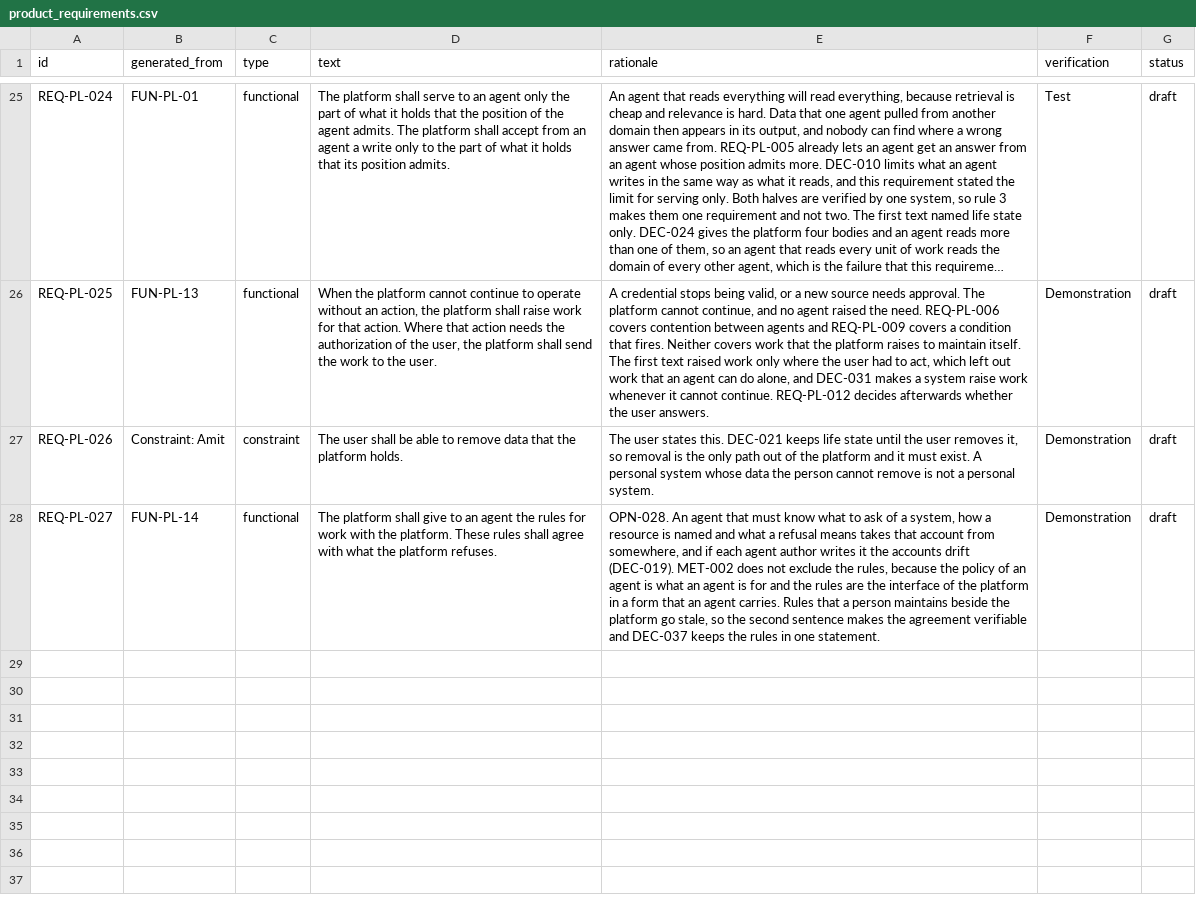
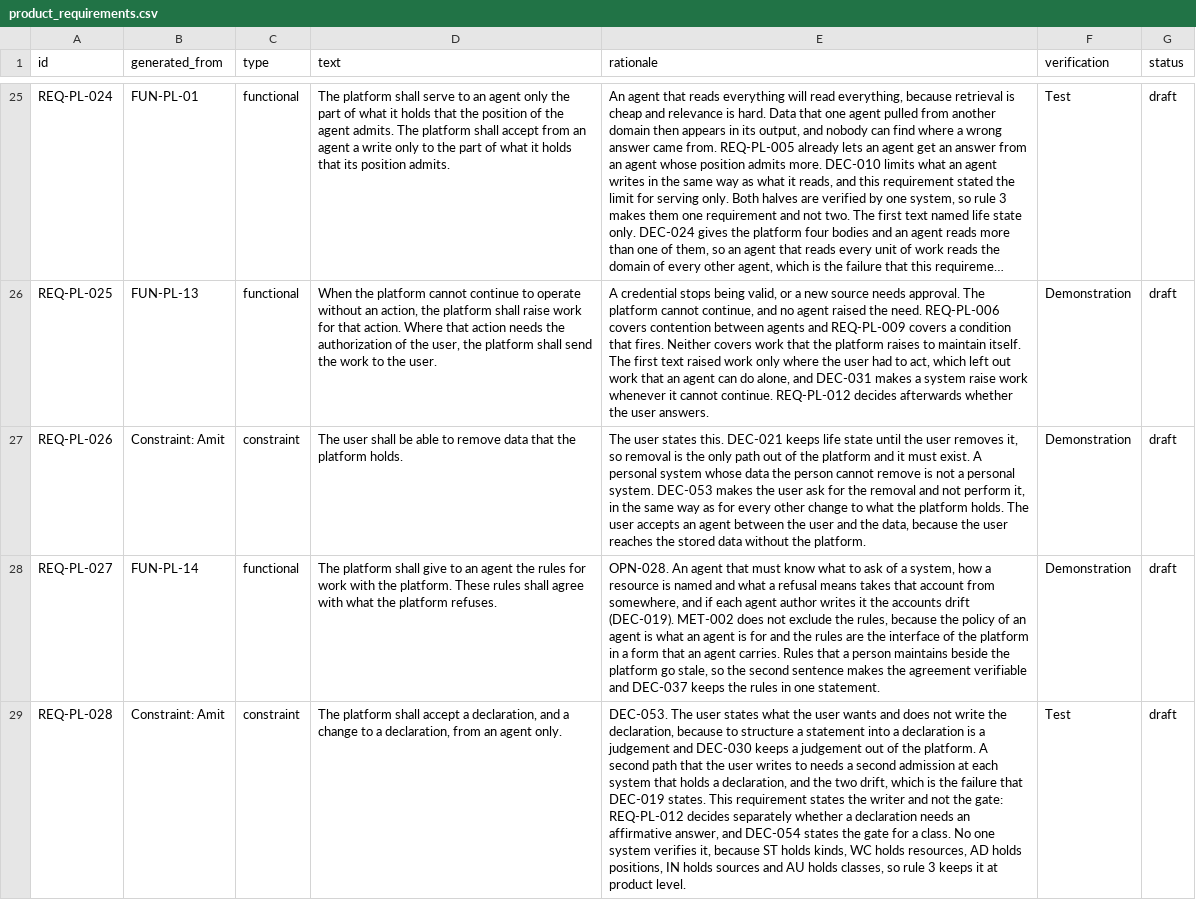
Before and after one commit to amit-wei/pendentive, a CSV file: model/product/product_requirements.csv, drawn as a sheet; only a part is shown, gaps mark what is left out; long unchanged cells end in …; the diff covers the shown part only; the diff names each change by its address in the sheet, - before the commit and + after, or states it on an @@ line.

```diff
--- a/model/product/product_requirements.csv
+++ b/model/product/product_requirements.csv
-E27 (rationale): …personal system.
+E27 (rationale): …personal system. DEC-053 makes the user ask for the removal and not perform it, in the same way as for every other change to what the platform holds. The user accepts an agent between the user and the data, because the user reaches the stored data without the platform.
+row 29: REQ-PL-028 | Constraint: Amit | constraint | The platform shall accept a declaration, and a change to a declaration, from an agent only. | DEC-053. The user states what the user wants and does not write the declaration, because to structure a statement into a declaration is a judgement and DEC-030 keeps a judgement out of the platform. A second path that the user writes to needs a second admission at each system that holds a declaration, and the two drift, which is the failure that DEC-019 states. This requirement states the writer and not the gate: REQ-PL-012 decides separately whether a declaration needs an affirmative answer, and DEC-054 states the gate for a class. No one system verifies it, because ST holds kinds, WC holds resources, AD holds positions, IN holds sources and AU holds classes, so rule 3 keeps it at product level. | Test | draft
```
Also changed, not shown: 2 added rows and 1 edited cell elsewhere in this file, model/product/agent_definition/agent_definition_requirements.csv, model/product/ingestion/ingestion_requirements.csv, 14 other files.
